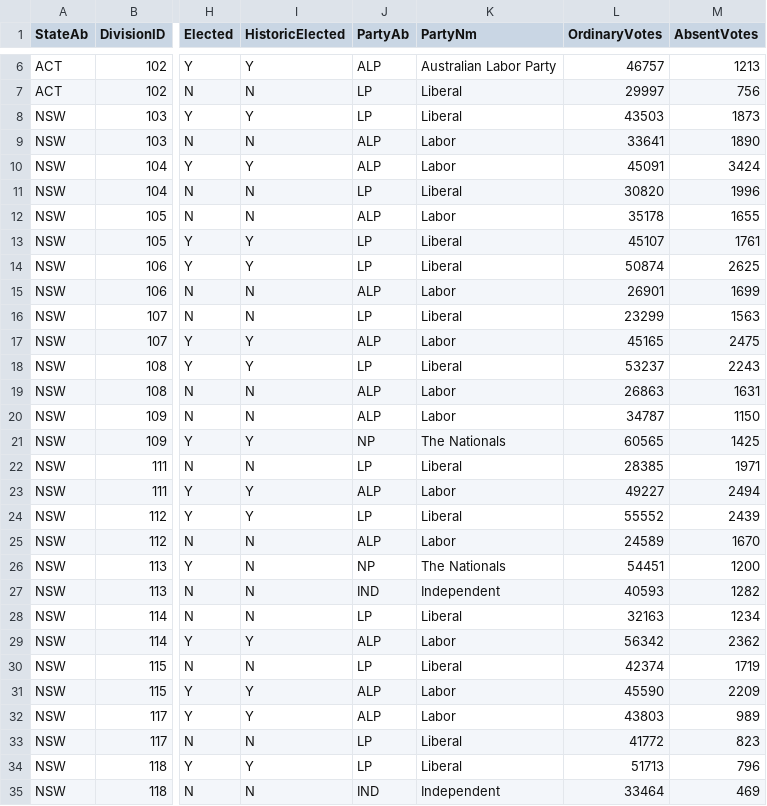
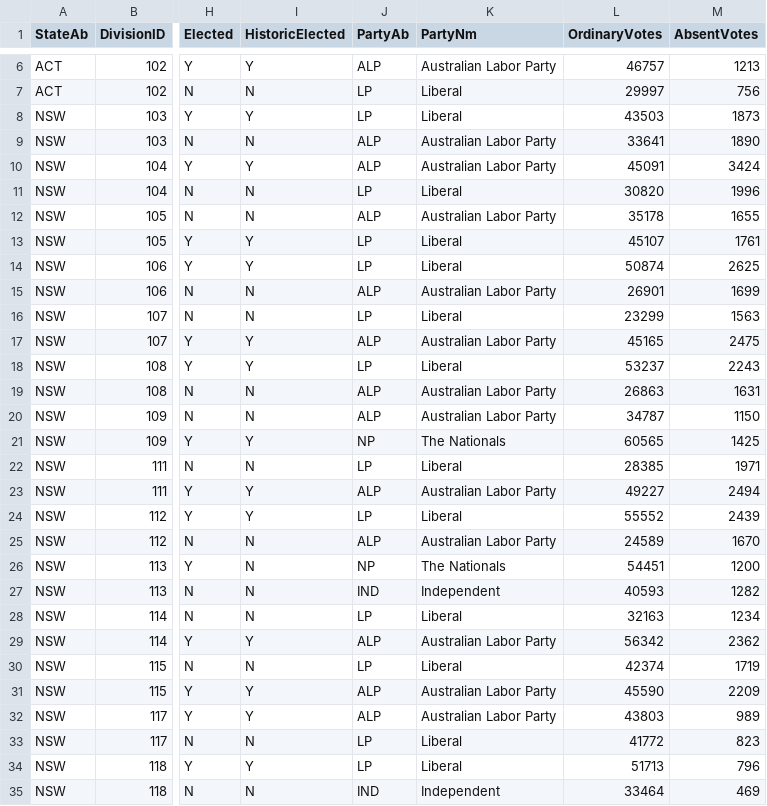
Before and after one commit to HBAK0001/fit3179-a2, a CSV file: data/fed-cand-2-2019.csv, drawn as a sheet; only a part is shown, gaps mark what is left out; the diff covers the shown part only; the diff names each change by its address in the sheet, - before the commit and + after, or states it on an @@ line.

```diff
--- a/data/fed-cand-2-2019.csv
+++ b/data/fed-cand-2-2019.csv
-K9:K10 (PartyNm): Labor
+K9:K10 (PartyNm): Australian Labor Party
-K12 (PartyNm): Labor
+K12 (PartyNm): Australian Labor Party
-K15 (PartyNm): Labor
+K15 (PartyNm): Australian Labor Party
-K17 (PartyNm): Labor
+K17 (PartyNm): Australian Labor Party
-K19:K20 (PartyNm): Labor
+K19:K20 (PartyNm): Australian Labor Party
-K23 (PartyNm): Labor
+K23 (PartyNm): Australian Labor Party
-K25 (PartyNm): Labor
+K25 (PartyNm): Australian Labor Party
-K29 (PartyNm): Labor
+K29 (PartyNm): Australian Labor Party
-K31:K32 (PartyNm): Labor
+K31:K32 (PartyNm): Australian Labor Party
```
Also changed, not shown: 30 edited cells elsewhere in this file, 1 other file.
